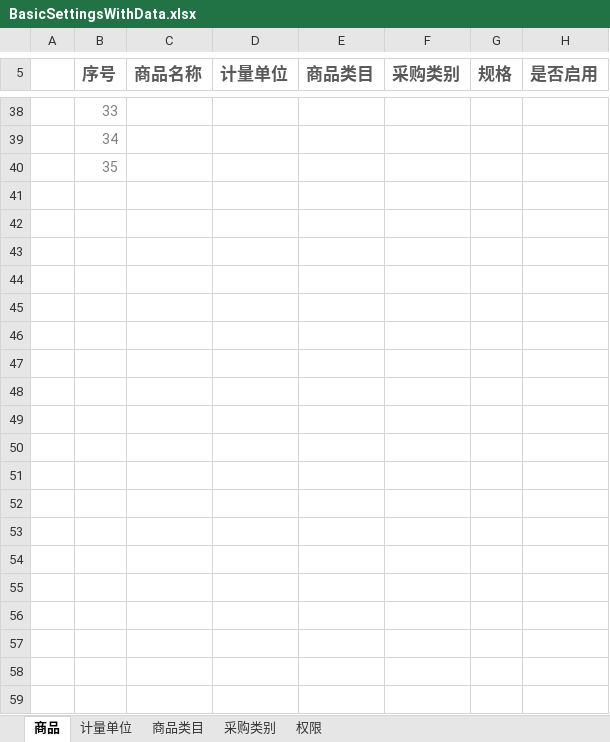
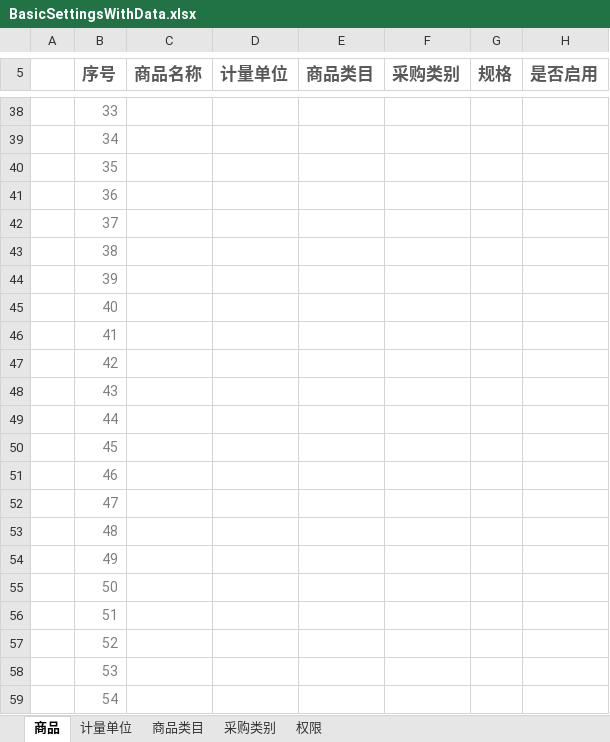
Before and after one commit to Coocoo1984/yingujiudianAdminSettings, an Excel workbook: BasicSettingsMVC/Template/BasicSettingsWithData.xlsx, sheet 商品, drawn as a sheet; only a part is shown, gaps mark what is left out; values as stored, in another font and other column widths than the file's, no borders; charts and pictures and conditional formats and table styles not drawn; the diff covers the shown part only; the diff names each change by its address in the sheet, - before the commit and + after, or states it on an @@ line.

```diff
--- a/BasicSettingsMVC/Template/BasicSettingsWithData.xlsx (sheet 商品)
+++ b/BasicSettingsMVC/Template/BasicSettingsWithData.xlsx (sheet 商品)
+row 41:  | 36
+row 42:  | 37
+row 43:  | 38
+row 44:  | 39
+row 45:  | 40
+row 46:  | 41
+row 47:  | 42
+row 48:  | 43
+row 49:  | 44
+row 50:  | 45
+row 51:  | 46
+row 52:  | 47
+row 53:  | 48
+row 54:  | 49
+row 55:  | 50
+row 56:  | 51
+row 57:  | 52
+row 58:  | 53
+row 59:  | 54
```
Also changed, not shown: 46 added rows elsewhere in this sheet, sheet 计量单位, sheet 权限, sheet 商品类目, sheet 采购类别, charts or pictures, BasicSettingsMVC/Template/BasicSettingsTemplate.xlsx, 10 other files.
